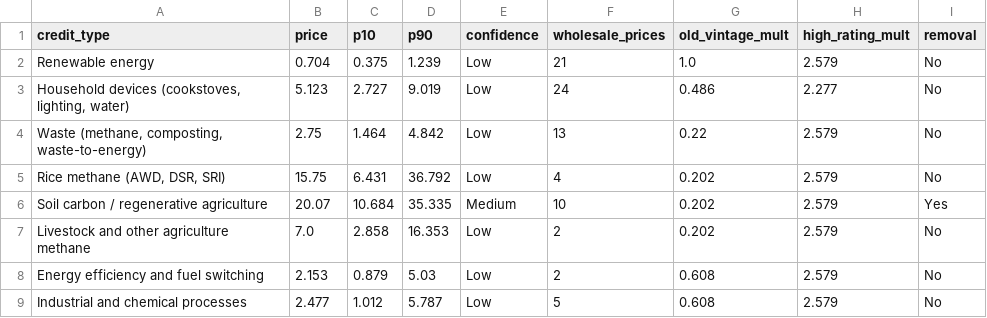
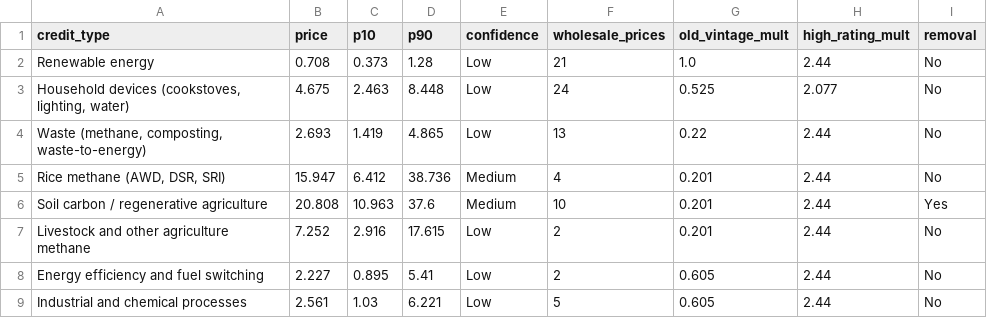
Before and after one commit to mayankmajoka2000-tech/cgem-dashboard, a CSV file: docs/data/types.csv, drawn as a sheet; only a part is shown; the diff covers the shown part only.

```diff
--- a/docs/data/types.csv
+++ b/docs/data/types.csv
@@ -1,9 +1,9 @@
 credit_type,price,p10,p90,confidence,wholesale_prices,old_vintage_mult,high_rating_mult,removal
-Renewable energy,0.704,0.375,1.239,Low,21,1.0,2.579,No
-"Household devices (cookstoves, lighting, water)",5.123,2.727,9.019,Low,24,0.486,2.277,No
-"Waste (methane, composting, waste-to-energy)",2.75,1.464,4.842,Low,13,0.22,2.579,No
-"Rice methane (AWD, DSR, SRI)",15.75,6.431,36.792,Low,4,0.202,2.579,No
-Soil carbon / regenerative agriculture,20.07,10.684,35.335,Medium,10,0.202,2.579,Yes
-Livestock and other agriculture methane,7.0,2.858,16.353,Low,2,0.202,2.579,No
-Energy efficiency and fuel switching,2.153,0.879,5.03,Low,2,0.608,2.579,No
-Industrial and chemical processes,2.477,1.012,5.787,Low,5,0.608,2.579,No
+Renewable energy,0.708,0.373,1.28,Low,21,1.0,2.44,No
+"Household devices (cookstoves, lighting, water)",4.675,2.463,8.448,Low,24,0.525,2.077,No
+"Waste (methane, composting, waste-to-energy)",2.693,1.419,4.865,Low,13,0.22,2.44,No
+"Rice methane (AWD, DSR, SRI)",15.947,6.412,38.736,Medium,4,0.201,2.44,No
+Soil carbon / regenerative agriculture,20.808,10.963,37.6,Medium,10,0.201,2.44,Yes
+Livestock and other agriculture methane,7.252,2.916,17.615,Low,2,0.201,2.44,No
+Energy efficiency and fuel switching,2.227,0.895,5.41,Low,2,0.605,2.44,No
+Industrial and chemical processes,2.561,1.03,6.221,Low,5,0.605,2.44,No
```
Also changed, not shown: 34 edited cells elsewhere in this file, docs/data/accuracy.csv, docs/data/projects.csv, 8 other files.
